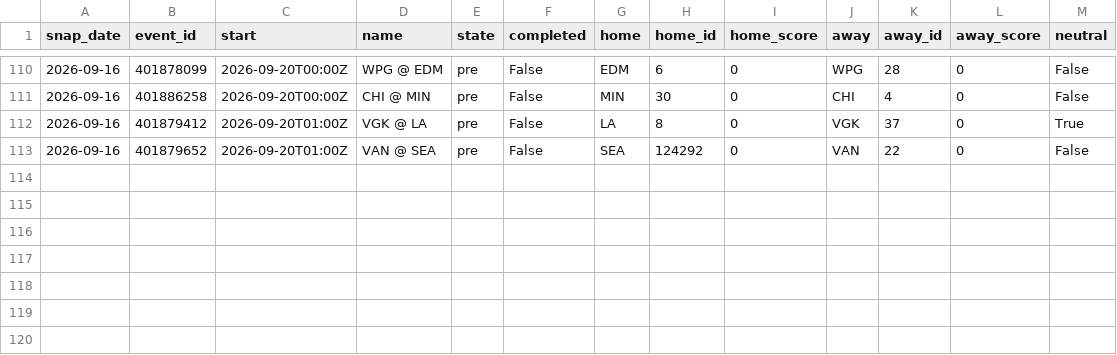
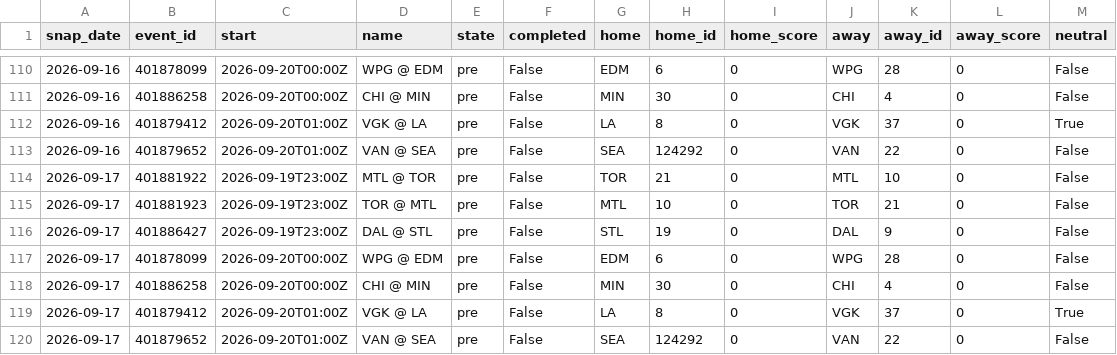
Before and after one commit to azcal/mbm-data, a CSV file: states/nhl/slate_2026-09.csv, drawn as a sheet; only a part is shown, gaps mark what is left out.

```diff
--- a/states/nhl/slate_2026-09.csv
+++ b/states/nhl/slate_2026-09.csv
@@ -113 +113,8 @@ snap_date,event_id,start,name,state,completed,home,home_id,home_score,away,away_
 2026-09-16,401879652,2026-09-20T01:00Z,VAN @ SEA,pre,False,SEA,124292,0,VAN,22,0,False
+2026-09-17,401881922,2026-09-19T23:00Z,MTL @ TOR,pre,False,TOR,21,0,MTL,10,0,False
+2026-09-17,401881923,2026-09-19T23:00Z,TOR @ MTL,pre,False,MTL,10,0,TOR,21,0,False
+2026-09-17,401886427,2026-09-19T23:00Z,DAL @ STL,pre,False,STL,19,0,DAL,9,0,False
+2026-09-17,401878099,2026-09-20T00:00Z,WPG @ EDM,pre,False,EDM,6,0,WPG,28,0,False
+2026-09-17,401886258,2026-09-20T00:00Z,CHI @ MIN,pre,False,MIN,30,0,CHI,4,0,False
+2026-09-17,401879412,2026-09-20T01:00Z,VGK @ LA,pre,False,LA,8,0,VGK,37,0,True
+2026-09-17,401879652,2026-09-20T01:00Z,VAN @ SEA,pre,False,SEA,124292,0,VAN,22,0,False
```
Also changed, not shown: states/ncaaf/injuries_2026-09.csv, states/ncaaf/slate_2026-09.csv, 9 other files.
